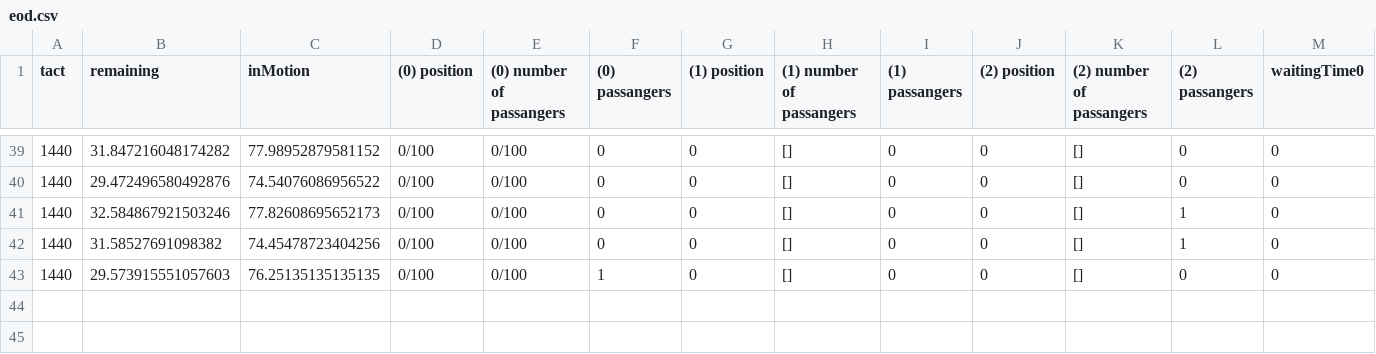
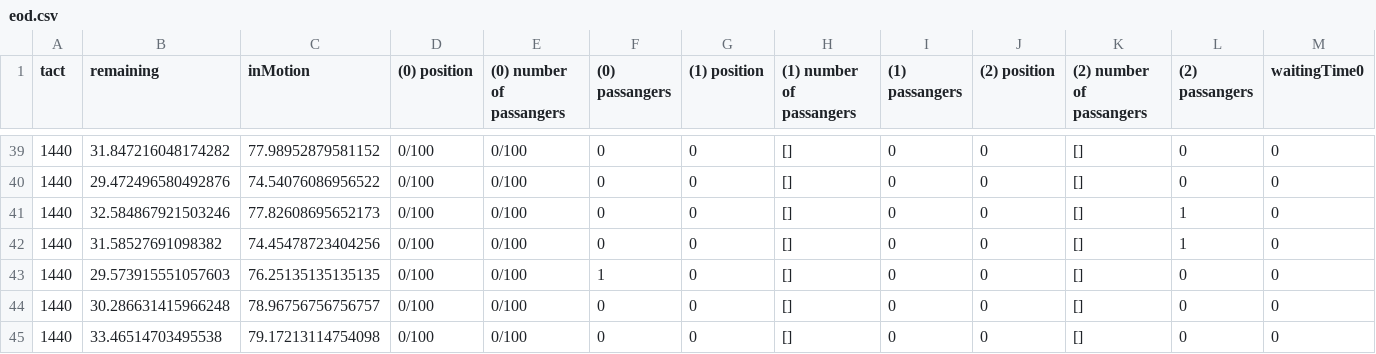
Before and after one commit to Tohrwarneth/Simulation-and-Reinforcement-Learning, a CSV file: src/logs/eod.csv, drawn as a sheet; only a part is shown, gaps mark what is left out; rows hold the shown columns only; the diff names each change by its address in the sheet, - before the commit and + after, or states it on an @@ line.

```diff
--- a/src/logs/eod.csv
+++ b/src/logs/eod.csv
+row 44: 1440 | 30.286631415966248 | 78.96756756756757 | 0/100 | 0/100 | 0 | 0 | [] | 0 | 0 | [] | 0 | 0
+row 45: 1440 | 33.46514703495538 | 79.17213114754098 | 0/100 | 0/100 | 0 | 0 | [] | 0 | 0 | [] | 0 | 0
```
Also changed, not shown: 16 other files.
